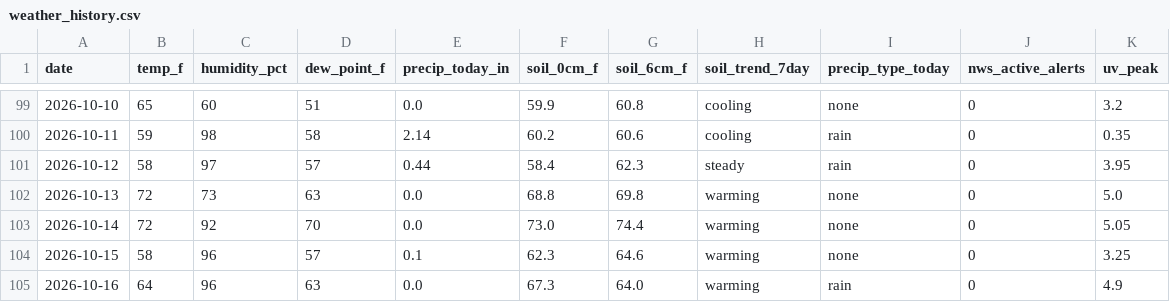
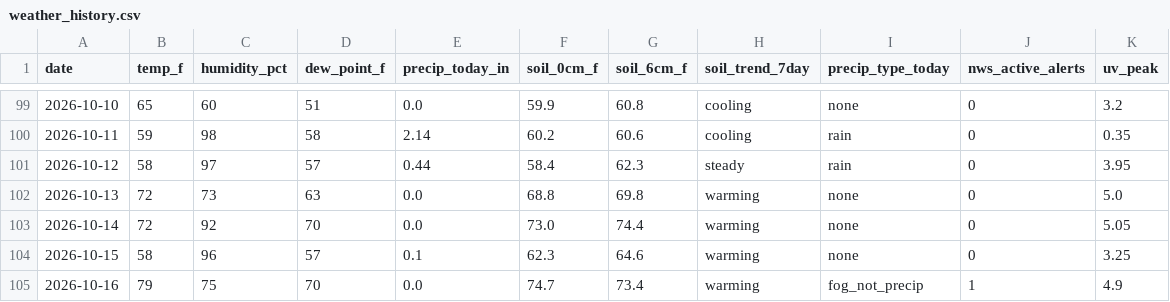
Before and after one commit to RDBFarm/rdbf-weather, a CSV file: weather_history.csv, drawn as a sheet; only a part is shown, gaps mark what is left out; the diff names each change by its address in the sheet, - before the commit and + after, or states it on an @@ line.

```diff
--- a/weather_history.csv
+++ b/weather_history.csv
-B105 (temp_f): 64
+B105 (temp_f): 79
-C105 (humidity_pct): 96
+C105 (humidity_pct): 75
-D105 (dew_point_f): 63
+D105 (dew_point_f): 70
-F105 (soil_0cm_f): 67.3
+F105 (soil_0cm_f): 74.7
-G105 (soil_6cm_f): 64.0
+G105 (soil_6cm_f): 73.4
-I105 (precip_type_today): rain
+I105 (precip_type_today): fog_not_precip
-J105 (nws_active_alerts): 0
+J105 (nws_active_alerts): 1
```
Also changed, not shown: 1 other file.
